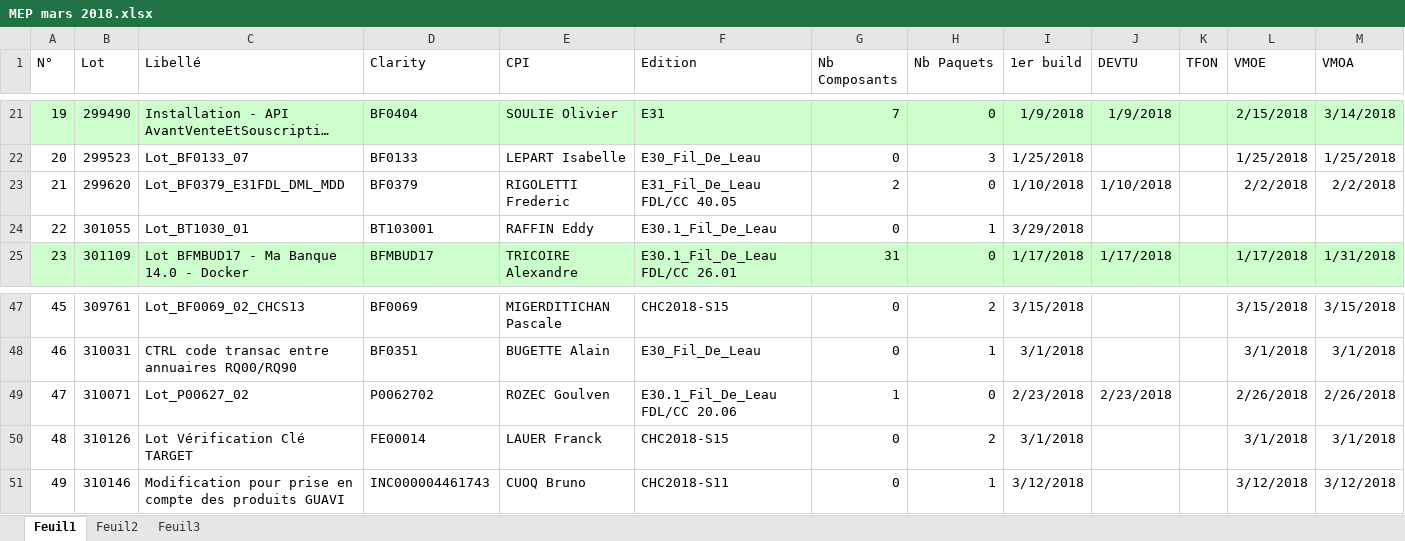
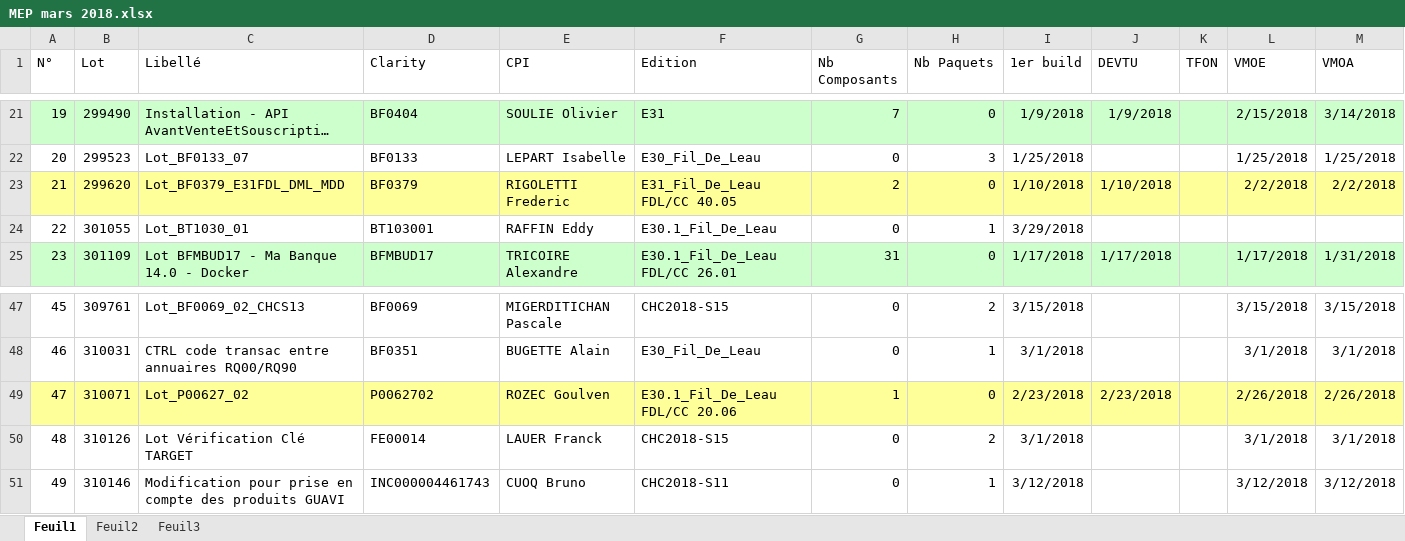
Before and after one commit to Tiggytamal/Redmine, an Excel workbook: SonarLysaFX/MEP mars 2018.xlsx, sheet Feuil1, drawn as a sheet; only a part is shown, gaps mark what is left out; long unchanged cells end in …; values as stored, in another font and other column widths than the file's, no borders; the diff covers the shown part only; the diff names each change by its address in the sheet, - before the commit and + after, or states it on an @@ line.

```diff
--- a/SonarLysaFX/MEP mars 2018.xlsx (sheet Feuil1)
+++ b/SonarLysaFX/MEP mars 2018.xlsx (sheet Feuil1)
-A23:M23 fill: none
+A23:M23 fill: #FFFF99
-A49:M49 fill: none
+A49:M49 fill: #FFFF99
```
Also changed, not shown: cell formats elsewhere in this sheet, 43 other files.
